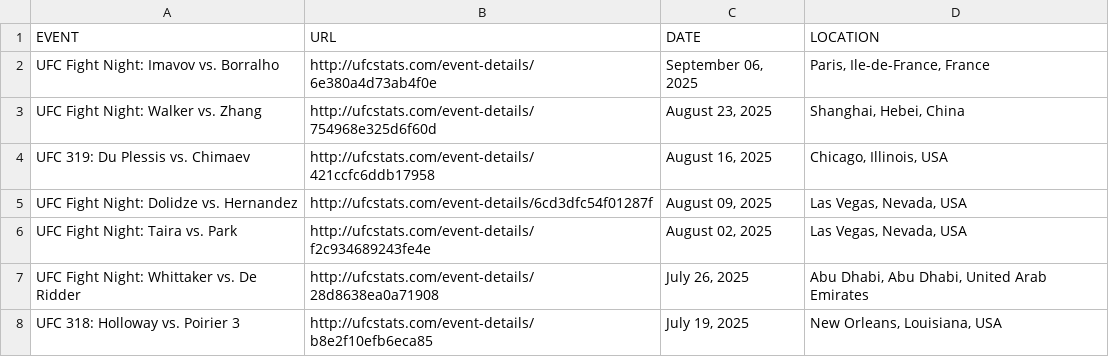
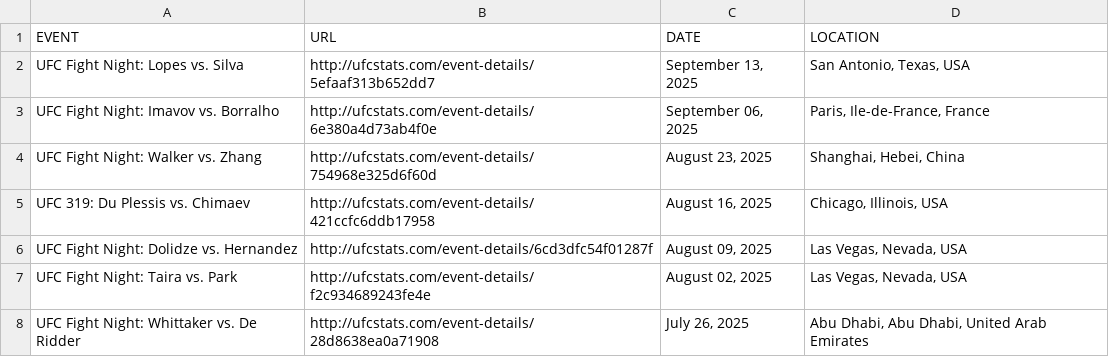
Before and after one commit to Greco1899/scrape_ufc_stats, a CSV file: ufc_event_details.csv, drawn as a sheet; only a part is shown; the shorter side is filled out with more unchanged rows; the diff names each change by its address in the sheet, - before the commit and + after, or states it on an @@ line.

```diff
--- a/ufc_event_details.csv
+++ b/ufc_event_details.csv
+row 2: UFC Fight Night: Lopes vs. Silva | http://ufcstats.com/event-details/5efaaf313b652dd7 | September 13, 2025 | San Antonio, Texas, USA
```
Also changed, not shown: ufc_fight_details.csv, 1 other file.
